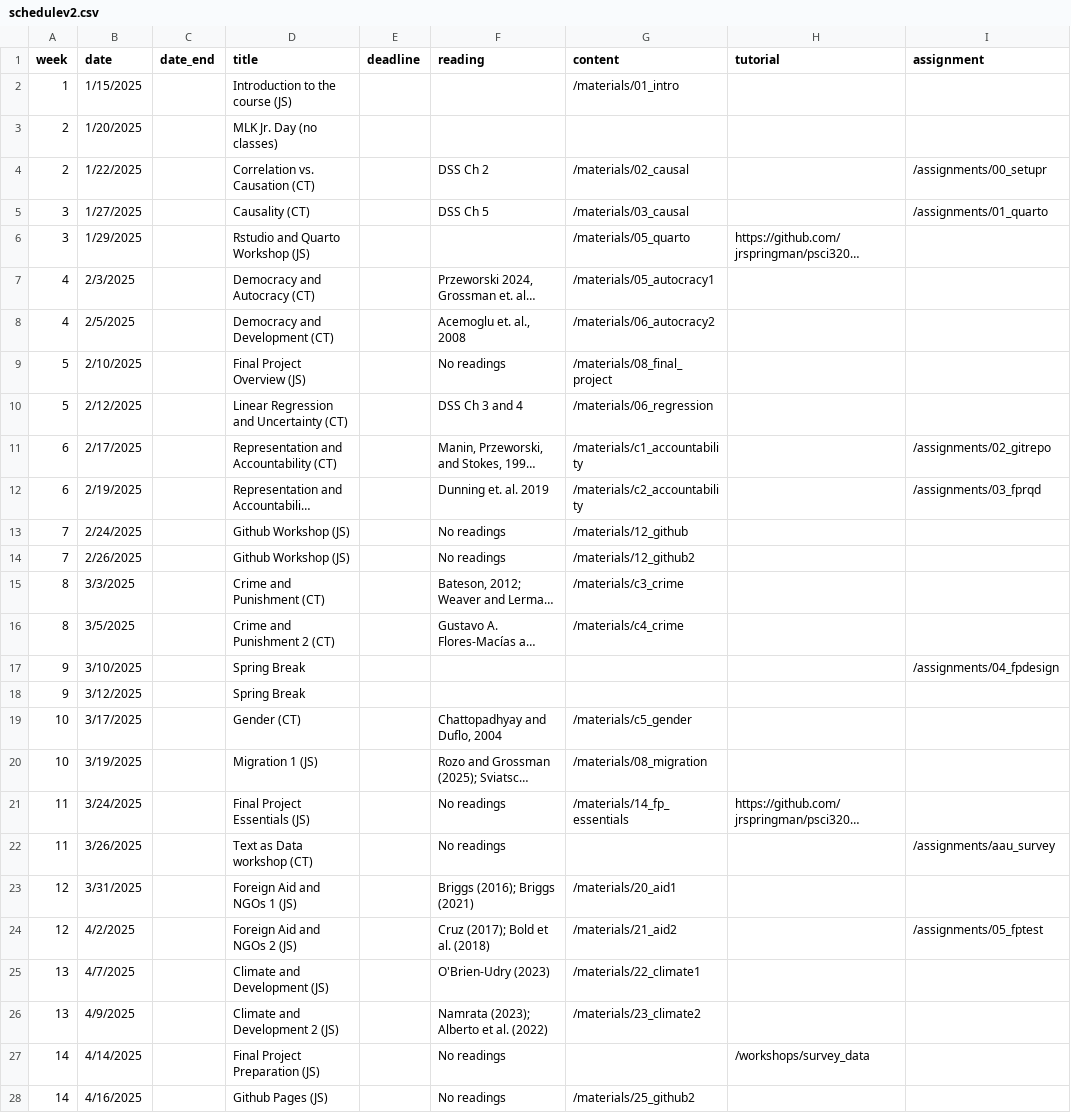
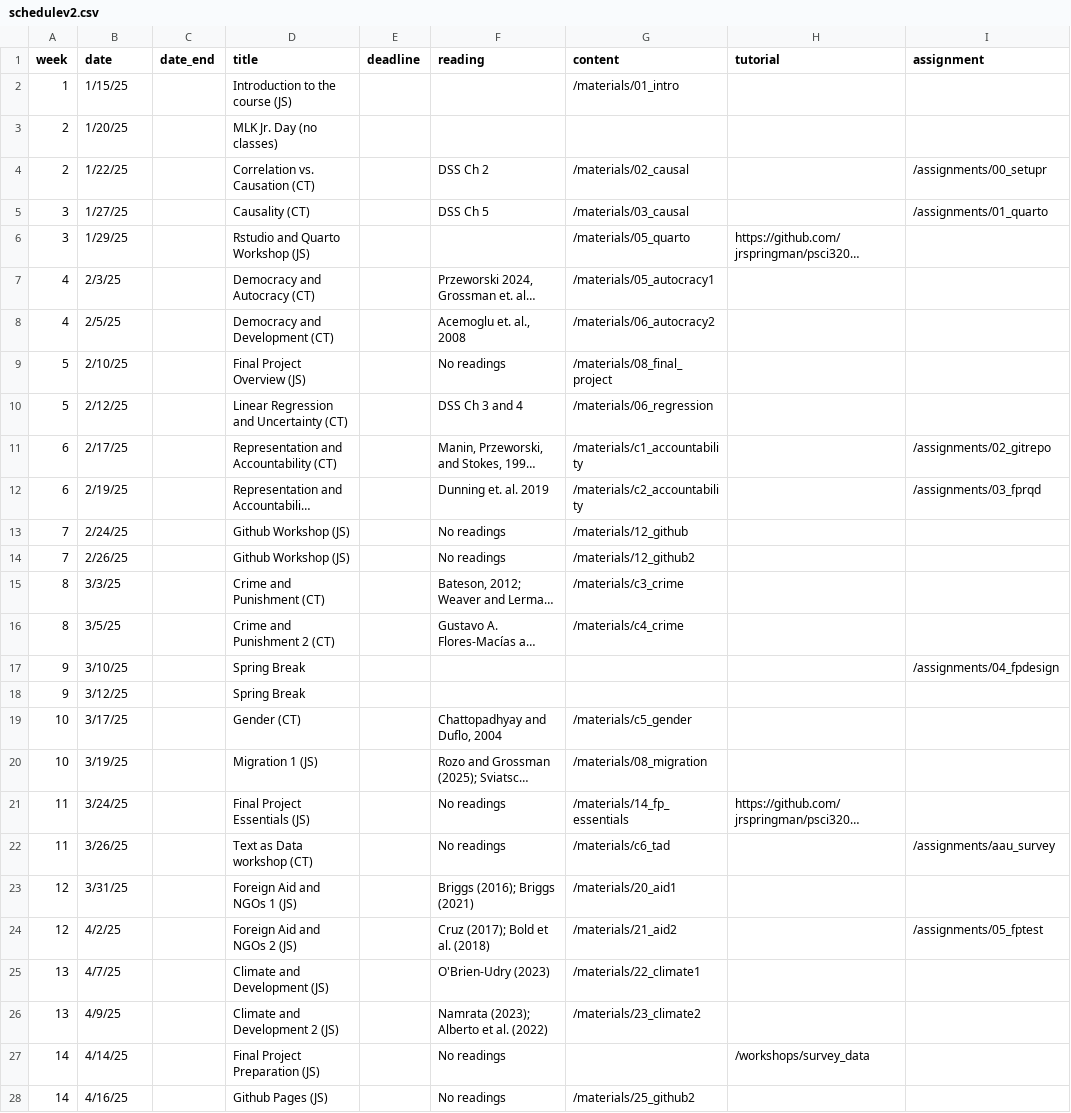
Before and after one commit to jrspringman/psci3200-globaldev, a CSV file: data/schedulev2.csv, drawn as a sheet; only a part is shown; long unchanged cells end in …; the diff covers the shown part only; the diff names each change by its address in the sheet, - before the commit and + after, or states it on an @@ line.

```diff
--- a/data/schedulev2.csv
+++ b/data/schedulev2.csv
-B2 (date): 1/15/2025
+B2 (date): 1/15/25
-B3 (date): 1/20/2025
+B3 (date): 1/20/25
-B4 (date): 1/22/2025
+B4 (date): 1/22/25
-B5 (date): 1/27/2025
+B5 (date): 1/27/25
-B6 (date): 1/29/2025
+B6 (date): 1/29/25
-B7 (date): 2/3/2025
+B7 (date): 2/3/25
-B8 (date): 2/5/2025
+B8 (date): 2/5/25
-B9 (date): 2/10/2025
+B9 (date): 2/10/25
-B10 (date): 2/12/2025
+B10 (date): 2/12/25
-B11 (date): 2/17/2025
+B11 (date): 2/17/25
-B12 (date): 2/19/2025
+B12 (date): 2/19/25
-B13 (date): 2/24/2025
+B13 (date): 2/24/25
-B14 (date): 2/26/2025
+B14 (date): 2/26/25
-B15 (date): 3/3/2025
+B15 (date): 3/3/25
-B16 (date): 3/5/2025
+B16 (date): 3/5/25
-B17 (date): 3/10/2025
+B17 (date): 3/10/25
-B18 (date): 3/12/2025
+B18 (date): 3/12/25
-B19 (date): 3/17/2025
+B19 (date): 3/17/25
-B20 (date): 3/19/2025
+B20 (date): 3/19/25
-B21 (date): 3/24/2025
+B21 (date): 3/24/25
-B22 (date): 3/26/2025
+B22 (date): 3/26/25
-G22 (content): (empty)
+G22 (content): /materials/c6_tad
-B23 (date): 3/31/2025
+B23 (date): 3/31/25
-B24 (date): 4/2/2025
+B24 (date): 4/2/25
-B25 (date): 4/7/2025
+B25 (date): 4/7/25
-B26 (date): 4/9/2025
+B26 (date): 4/9/25
-B27 (date): 4/14/2025
+B27 (date): 4/14/25
-B28 (date): 4/16/2025
+B28 (date): 4/16/25
```
Also changed, not shown: 4 edited cells elsewhere in this file, 17 other files.
